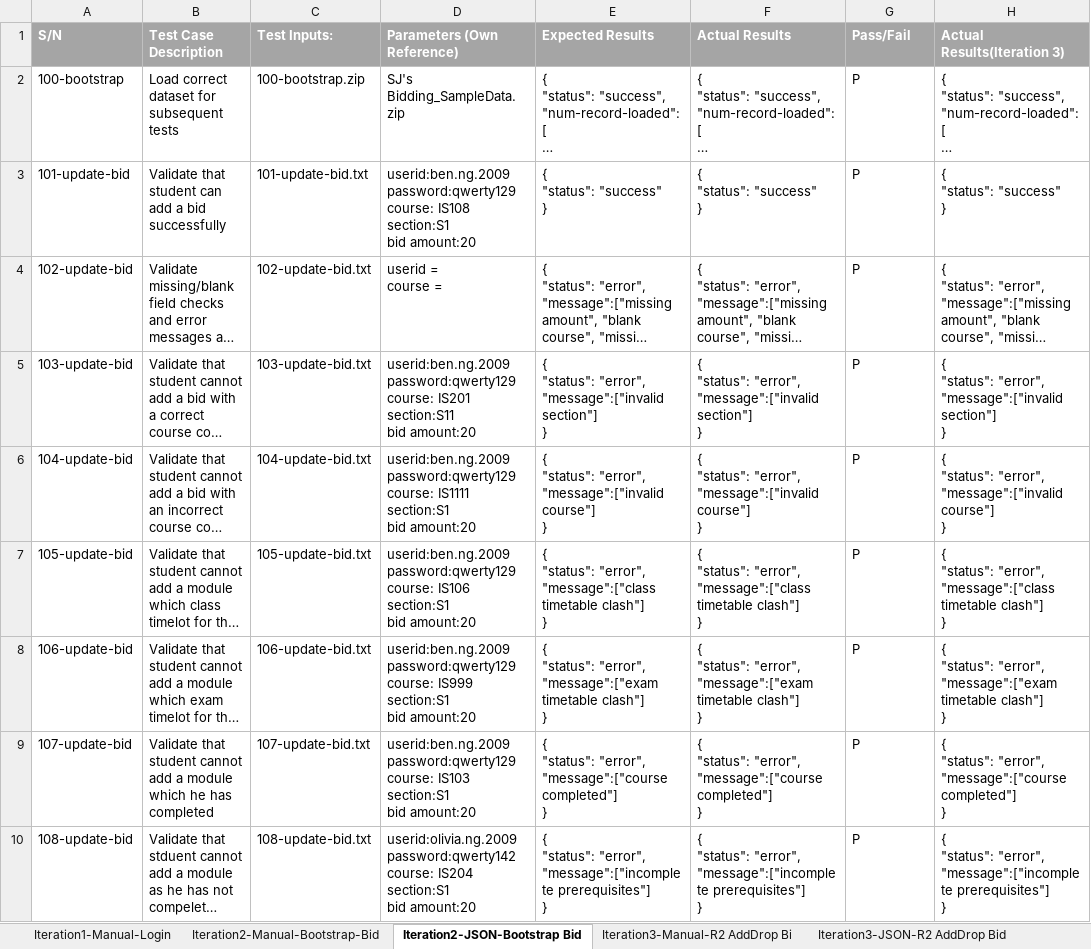
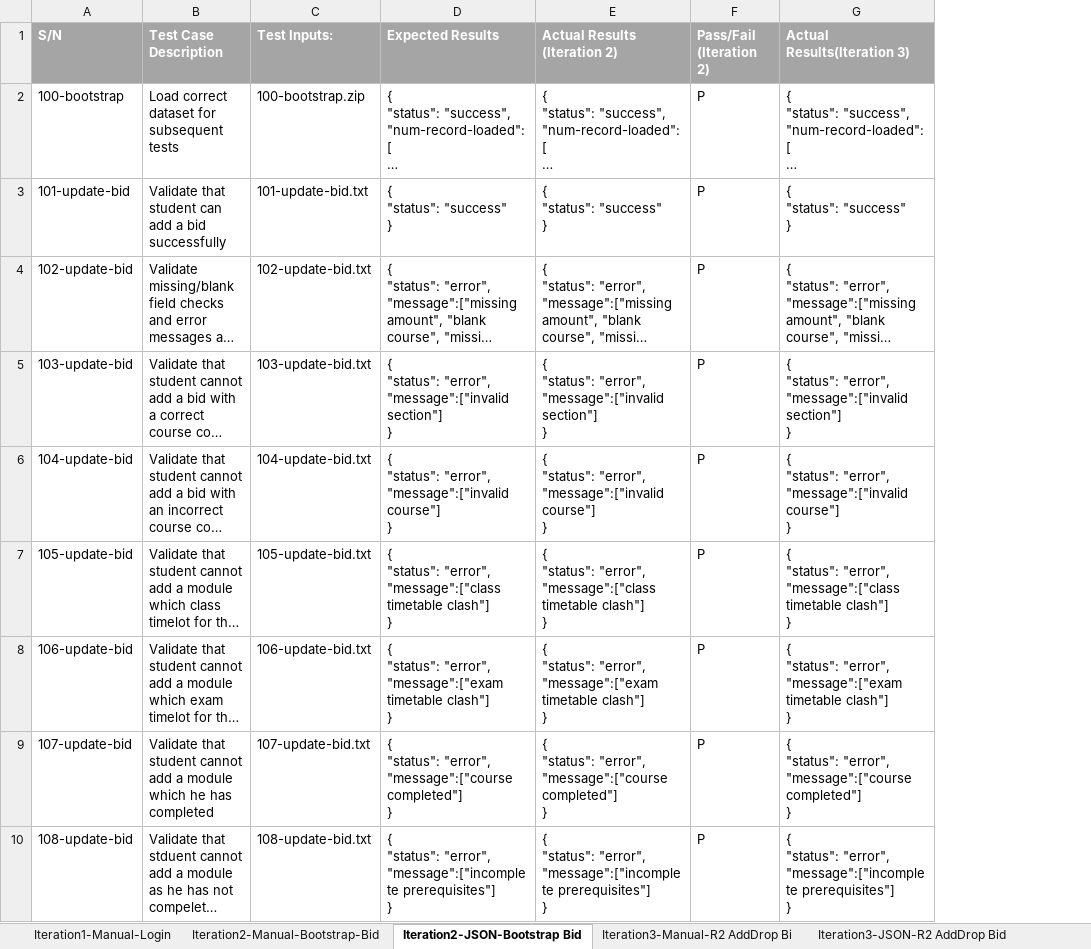
Before and after one commit to sebastianhkx/SPM-2019-Y2S1, an Excel workbook: testing/testcases.xlsx, sheet Iteration2-JSON-Bootstrap Bid, drawn as a sheet; only a part is shown; long unchanged cells end in …; values as stored, in another font and other column widths than the file's, no borders; charts and pictures and conditional formats not drawn; removed rows and columns are numbered as before the commit, all else as after; ↵ is a line break in a cell; the diff names each change by its address in the sheet, - before the commit and + after, or states it on an @@ line.

```diff
--- a/testing/testcases.xlsx (sheet Iteration2-JSON-Bootstrap Bid)
+++ b/testing/testcases.xlsx (sheet Iteration2-JSON-Bootstrap Bid)
-column D (Parameters (Own Reference)), rows 2-10: SJ's Bidding_SampleData.zip | userid:ben.ng.2009 ↵ password:qwerty129 ↵ course: IS108 ↵ section:S1 ↵ bid amount:20 | userid = ↵ course = | userid:ben.ng.2009 ↵ password:qwerty129 ↵ course: IS201 ↵ section:S11 ↵ bid amount:20 | userid:ben.ng.2009 password:qwerty129 ↵ course: IS1111 ↵ section:S1 ↵ bid amount:20 | userid:ben.ng.2009 ↵ password:qwerty129 ↵ course: IS106 ↵ section:S1 ↵ bid amount:20 | userid:ben.ng.2009 ↵ password:qwerty129 ↵ course: IS999 ↵ section:S1 ↵ bid amount:20 | userid:ben.ng.2009 ↵ password:qwerty129 ↵ course: IS103 ↵ section:S1 ↵ bid amount:20 | userid:olivia.ng.2009 password:qwerty142 ↵ course: IS204 ↵ section:S1 ↵ bid amount:20
-E1: Actual Results
+E1: Actual Results (Iteration 2)
-F1: Pass/Fail
+F1: Pass/Fail (Iteration 2)
```
Also changed, not shown: sheet Iteration4-JSON-Authenticate Du, sheet Iteration3-JSON-R2 AddDrop Bid, sheet lteration5-Manual-additional fu, sheet lteration5-JSON-Bid status, sheet Iteration1-Manual-Login, sheet Iteration2-Manual-Bootstrap-Bid, 1 more sheet, formulas that keep their value, charts or pictures.
